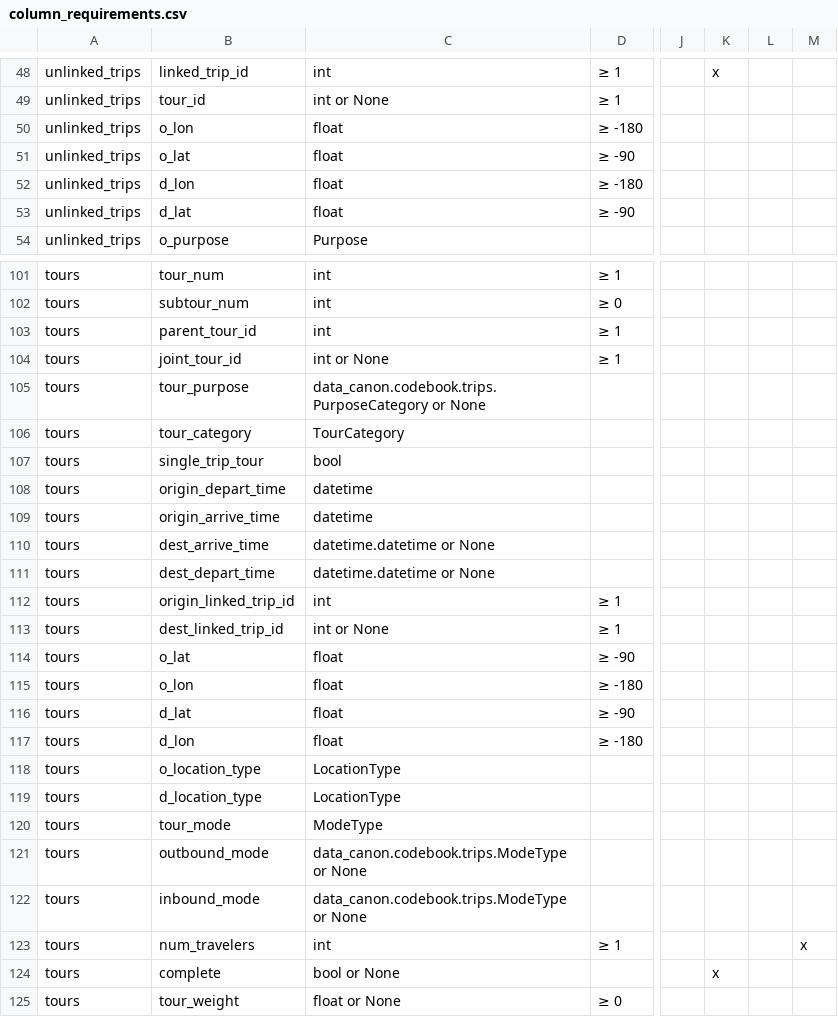
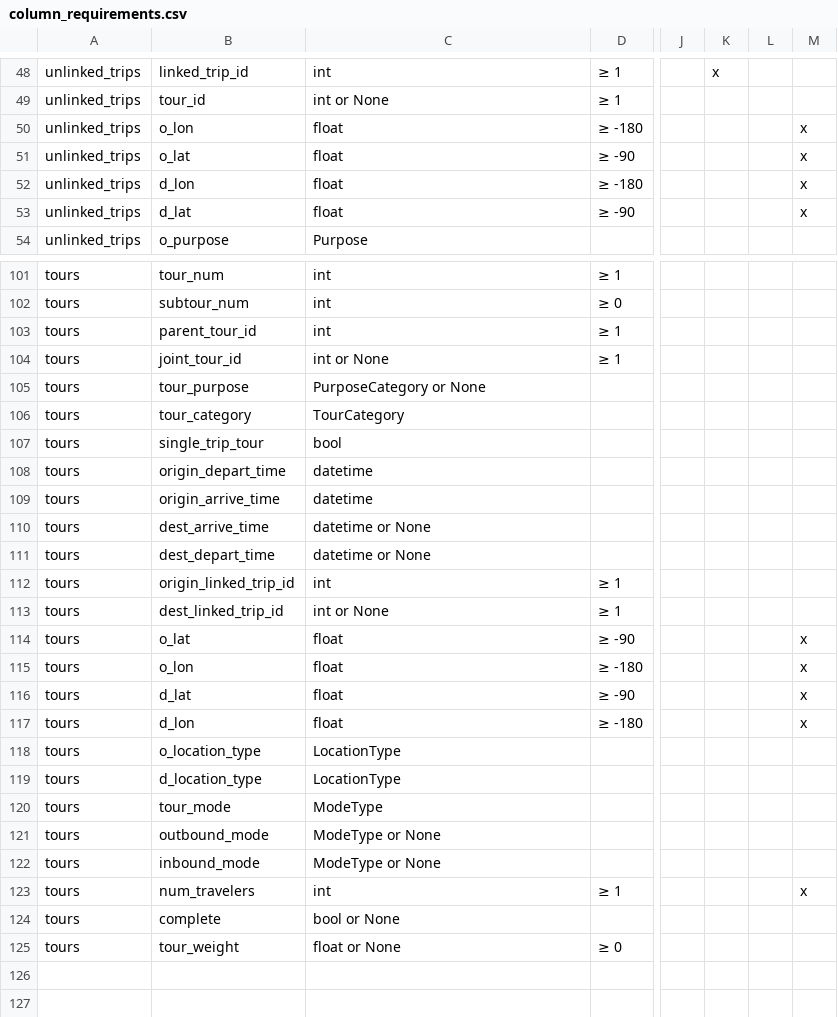
Before and after one commit to ZephyrTransport/travel-diary-survey-tools, a CSV file: docs/column_requirements.csv, drawn as a sheet; only a part is shown, gaps mark what is left out; the diff covers the shown part only; the diff names each change by its address in the sheet, - before the commit and + after, or states it on an @@ line.

```diff
--- a/docs/column_requirements.csv
+++ b/docs/column_requirements.csv
-M50:M53: (empty)
+M50:M53: x
-C105: data_canon.codebook.trips.PurposeCategory or None
+C105: PurposeCategory or None
-C110:C111: datetime.datetime or None
+C110:C111: datetime or None
-M114:M117: (empty)
+M114:M117: x
-C121:C122: data_canon.codebook.trips.ModeType or None
+C121:C122: ModeType or None
-K124: x
+K124: (empty)
```
Also changed, not shown: 45 edited cells elsewhere in this file, 25 other files.
